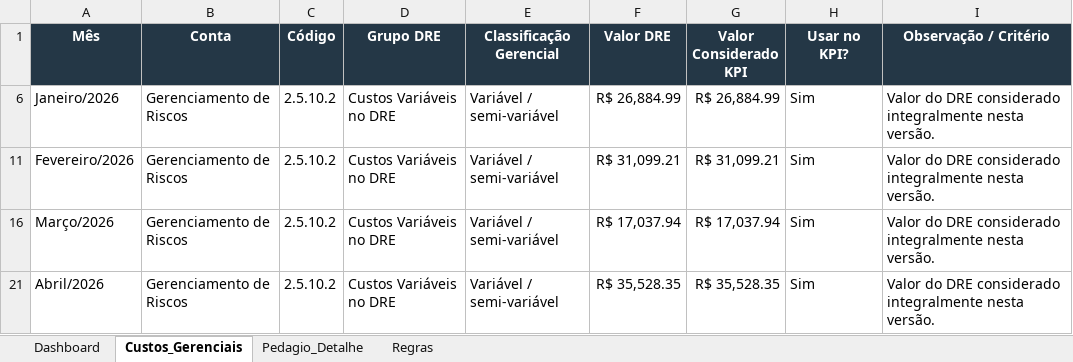
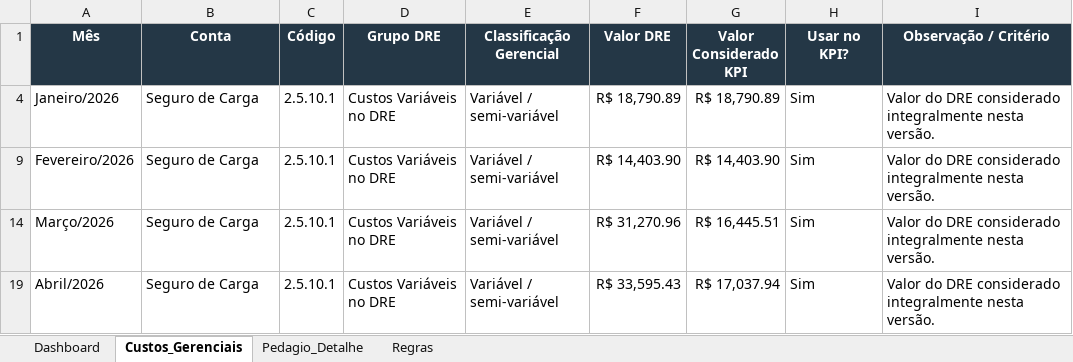
Before and after one commit to darkblacks/transmassa-apresentacao, an Excel workbook: public/data/Custos_Auxiliares_Frota_Jan_Abr_2026.xlsx, sheet Custos_Gerenciais, drawn as a sheet; values as stored, in another font and other column widths than the file's, no borders; table styles not drawn; addresses are those after the commit; the diff names each change by its address in the sheet, - before the commit and + after, or states it on an @@ line.

```diff
--- a/public/data/Custos_Auxiliares_Frota_Jan_Abr_2026.xlsx (sheet Custos_Gerenciais)
+++ b/public/data/Custos_Auxiliares_Frota_Jan_Abr_2026.xlsx (sheet Custos_Gerenciais)
-B4 (Conta): Gerenciamento de Riscos
+B4 (Conta): Seguro de Carga
-C4 (Código): 2.5.10.2
+C4 (Código): 2.5.10.1
-F4 (Valor DRE): R$ 26,884.99
+F4 (Valor DRE): R$ 18,790.89
-G4 (Valor Considerado KPI): R$ 26,884.99
+G4 (Valor Considerado KPI): R$ 18,790.89
-B9 (Conta): Gerenciamento de Riscos
+B9 (Conta): Seguro de Carga
-C9 (Código): 2.5.10.2
+C9 (Código): 2.5.10.1
-F9 (Valor DRE): R$ 31,099.21
+F9 (Valor DRE): R$ 14,403.90
-G9 (Valor Considerado KPI): R$ 31,099.21
+G9 (Valor Considerado KPI): R$ 14,403.90
-B14 (Conta): Gerenciamento de Riscos
+B14 (Conta): Seguro de Carga
-C14 (Código): 2.5.10.2
+C14 (Código): 2.5.10.1
-F14 (Valor DRE): R$ 17,037.94
+F14 (Valor DRE): R$ 31,270.96
-G14 (Valor Considerado KPI): R$ 17,037.94
+G14 (Valor Considerado KPI): R$ 16,445.51
-B19 (Conta): Gerenciamento de Riscos
+B19 (Conta): Seguro de Carga
-C19 (Código): 2.5.10.2
+C19 (Código): 2.5.10.1
-F19 (Valor DRE): R$ 35,528.35
+F19 (Valor DRE): R$ 33,595.43
-G19 (Valor Considerado KPI): R$ 35,528.35
+G19 (Valor Considerado KPI): R$ 17,037.94
```
Also changed, not shown: hidden cells, 3 other files.
